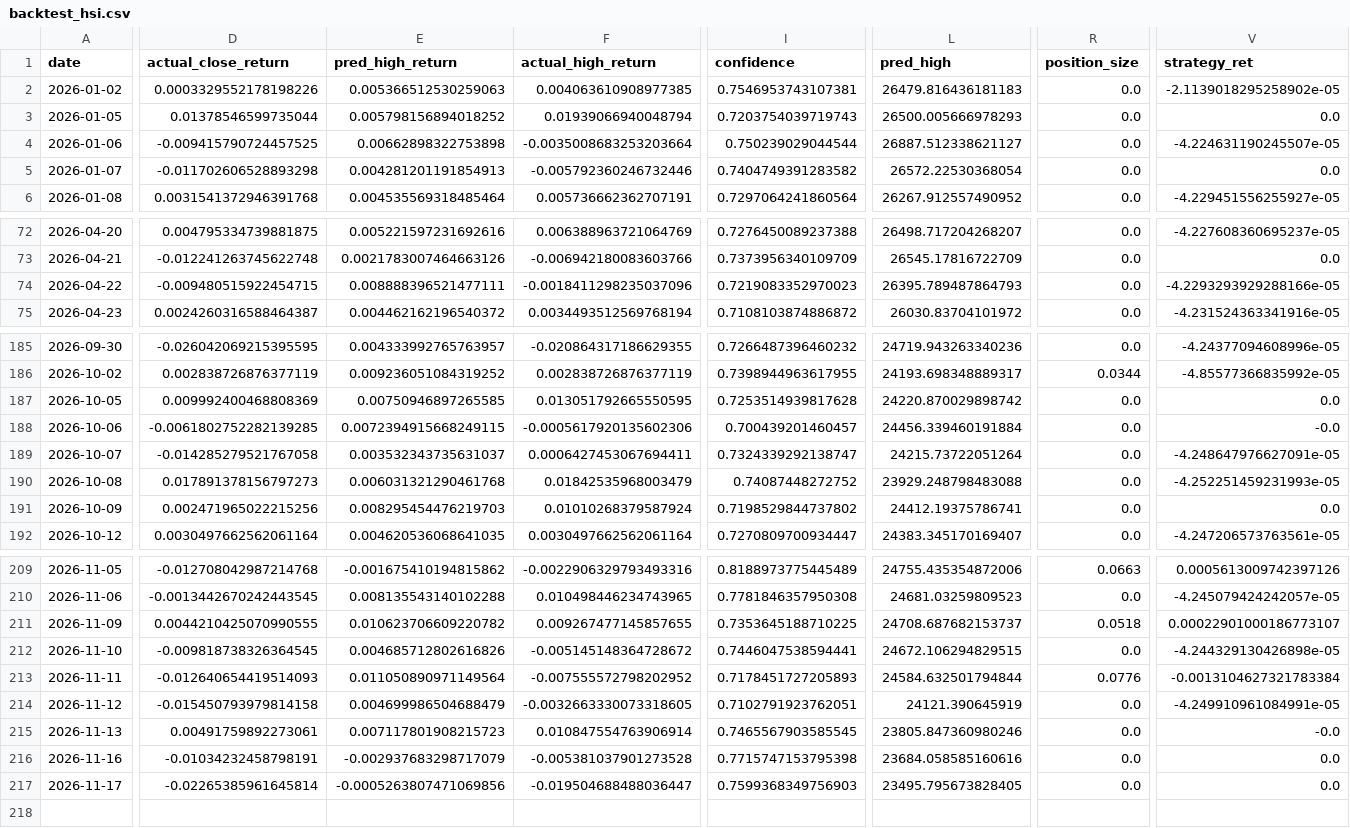
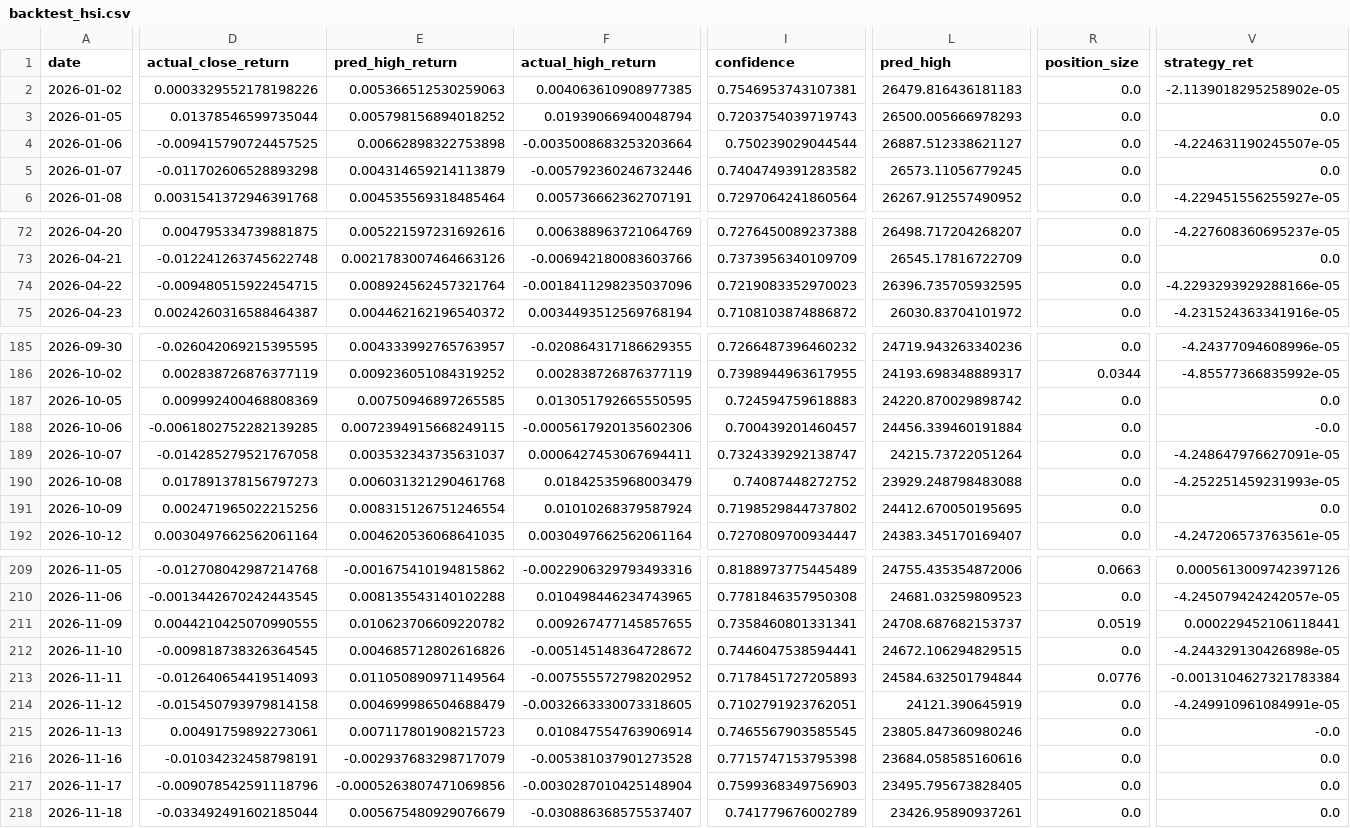
Before and after one commit to curvehen/H.S.I.P, a CSV file: predictions/backtest_hsi.csv, drawn as a sheet; only a part is shown, gaps mark what is left out; rows hold the shown columns only; the diff covers the shown part only; the diff names each change by its address in the sheet, - before the commit and + after, or states it on an @@ line.

```diff
--- a/predictions/backtest_hsi.csv
+++ b/predictions/backtest_hsi.csv
-E5 (pred_high_return): 0.004281201191854913
+E5 (pred_high_return): 0.004314659214113879
-L5 (pred_high): 26572.22530368054
+L5 (pred_high): 26573.11056779245
-E74 (pred_high_return): 0.008888396521477111
+E74 (pred_high_return): 0.008924562457321764
-L74 (pred_high): 26395.789487864793
+L74 (pred_high): 26396.735705932595
-I187 (confidence): 0.7253514939817628
+I187 (confidence): 0.724594759618883
-E191 (pred_high_return): 0.008295454476219703
+E191 (pred_high_return): 0.008315126751246554
-L191 (pred_high): 24412.19375786741
+L191 (pred_high): 24412.670050195695
-I211 (confidence): 0.7353645188710225
+I211 (confidence): 0.7358460801331341
-R211 (position_size): 0.0518
+R211 (position_size): 0.0519
-V211 (strategy_ret): 0.00022901000186773107
+V211 (strategy_ret): 0.000229452106118441
-D217 (actual_close_return): -0.02265385961645814
+D217 (actual_close_return): -0.009078542591118796
-F217 (actual_high_return): -0.019504688488036447
+F217 (actual_high_return): -0.0030287010425148904
+row 218: 2026-11-18 | -0.033492491602185044 | 0.005675480929076679 | -0.030886368575537407 | 0.741779676002789 | 23426.95890937261 | 0.0 | 0.0
```
Also changed, not shown: 15 edited cells elsewhere in this file, data/2318_HK_last_good.csv, logs/predictions_log.csv, 30 other files.
